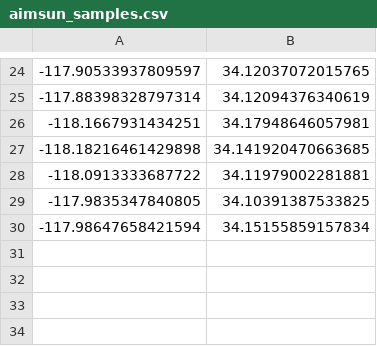
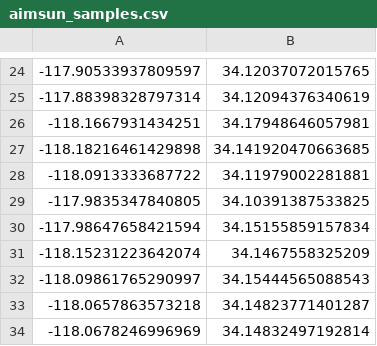
Before and after one commit to ahoyaharr/tmdd_network, a CSV file: aimsun_samples.csv, drawn as a sheet; only a part is shown, gaps mark what is left out.

Commit message:
additional sample points

```diff
--- a/aimsun_samples.csv
+++ b/aimsun_samples.csv
@@ -30 +30,5 @@
 -117.98647658421594, 34.15155859157834
+-118.15231223642074, 34.1467558325209
+-118.09861765290997, 34.15444565088543
+-118.0657863573218, 34.14823771401287
+-118.0678246996969, 34.14832497192814
```
Also changed, not shown: google_samples.csv.
